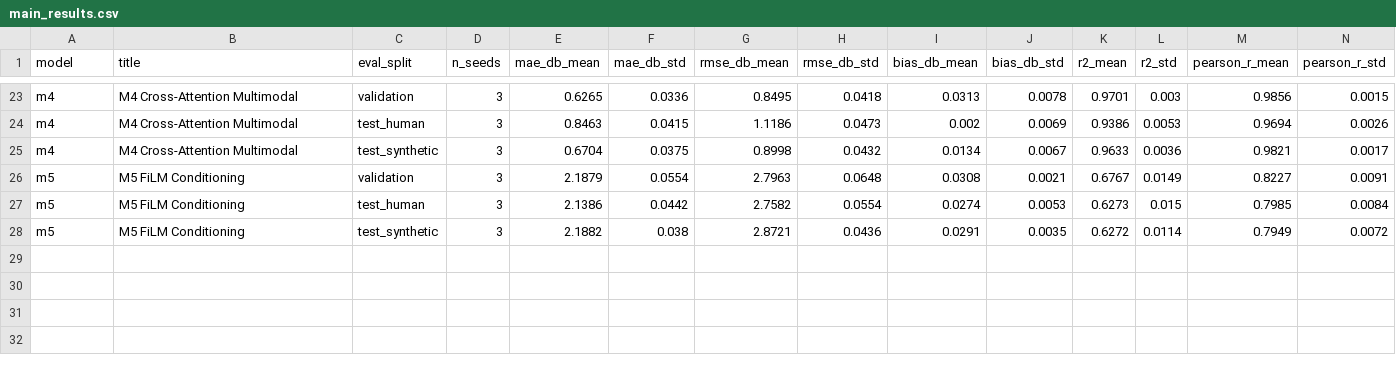
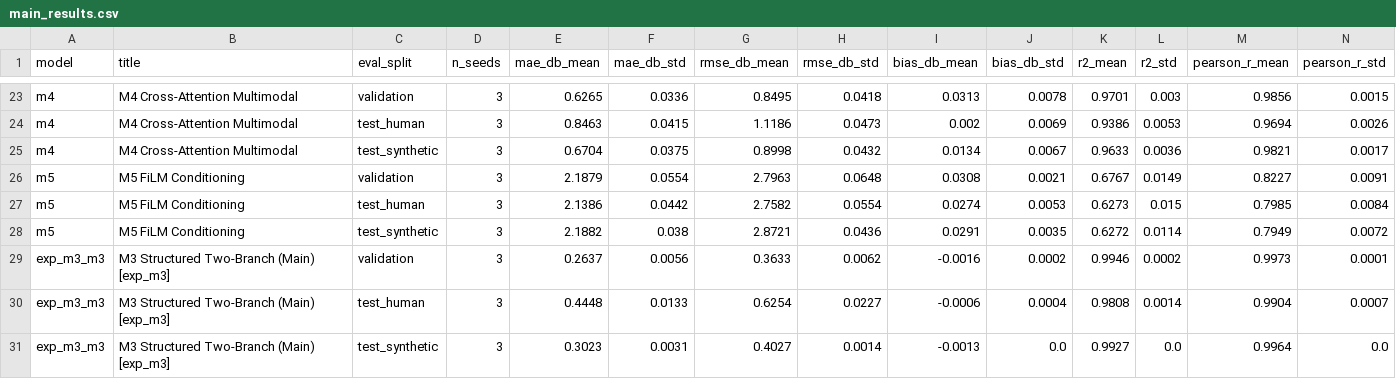
Before and after one commit to savitar393/wadidaw-studio, a CSV file: outputs/main_results.csv, drawn as a sheet; only a part is shown, gaps mark what is left out; rows hold the shown columns only; the diff names each change by its address in the sheet, - before the commit and + after, or states it on an @@ line.

```diff
--- a/outputs/main_results.csv
+++ b/outputs/main_results.csv
+row 29: exp_m3_m3 | M3 Structured Two-Branch (Main) [exp_m3] | validation | 3 | 0.2637 | 0.0056 | 0.3633 | 0.0062 | -0.0016 | 0.0002 | 0.9946 | 0.0002 | 0.9973 | 0.0001
+row 30: exp_m3_m3 | M3 Structured Two-Branch (Main) [exp_m3] | test_human | 3 | 0.4448 | 0.0133 | 0.6254 | 0.0227 | -0.0006 | 0.0004 | 0.9808 | 0.0014 | 0.9904 | 0.0007
+row 31: exp_m3_m3 | M3 Structured Two-Branch (Main) [exp_m3] | test_synthetic | 3 | 0.3023 | 0.0031 | 0.4027 | 0.0014 | -0.0013 | 0.0 | 0.9927 | 0.0 | 0.9964 | 0.0
```
Also changed, not shown: outputs/per_seed_results.csv, 10 other files.
